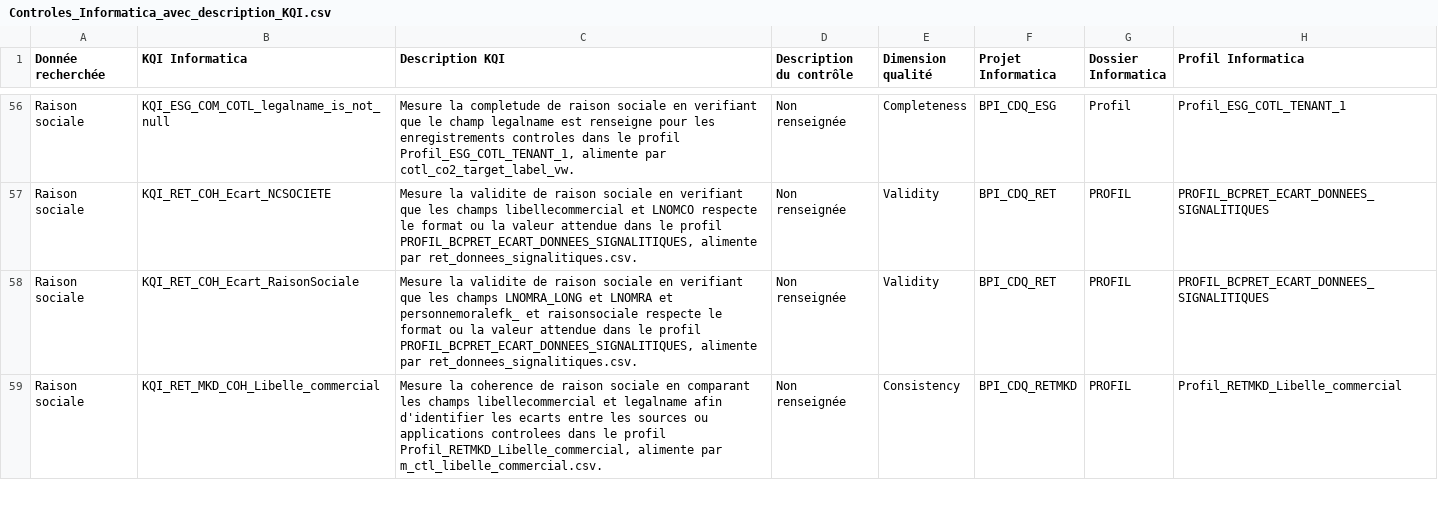
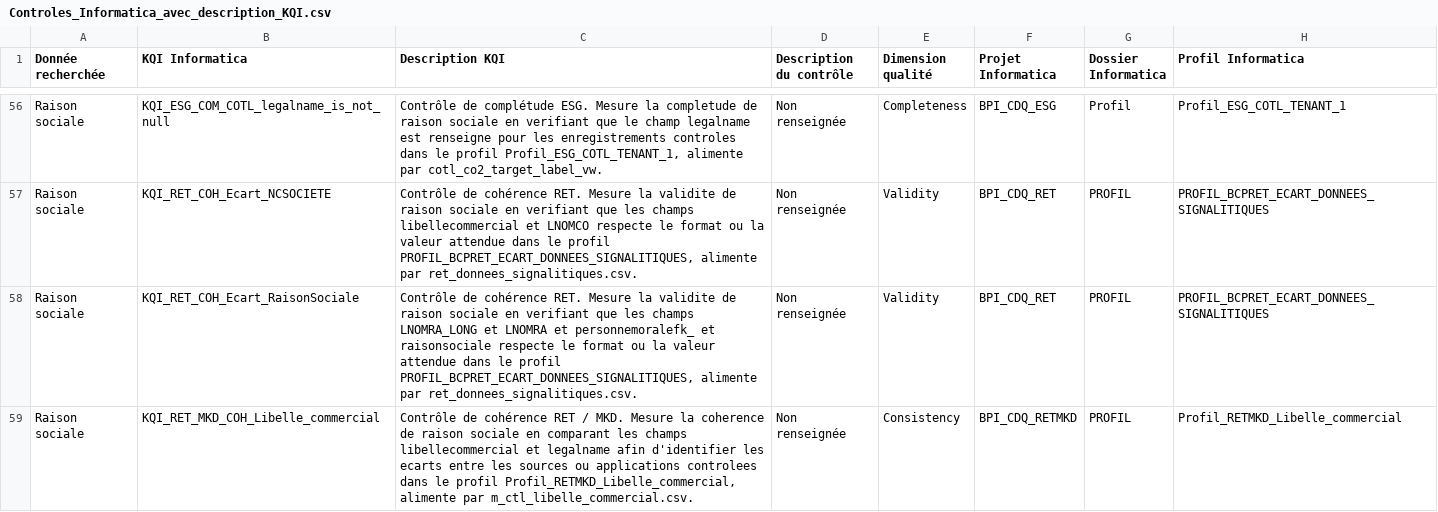
Before and after one commit to elisabhty/requete-sql, a CSV file: Controles_Informatica_avec_description_KQI.csv, drawn as a sheet; only a part is shown, gaps mark what is left out; the diff covers the shown part only; the diff names each change by its address in the sheet, - before the commit and + after, or states it on an @@ line.

Commit message:
Normalise prefixes descriptions KQI

```diff
--- a/Controles_Informatica_avec_description_KQI.csv
+++ b/Controles_Informatica_avec_description_KQI.csv
-C56 (Description KQI): Mesure la…
+C56 (Description KQI): Contrôle de complétude ESG. Mesure la…
-C57 (Description KQI): Mesure la…
+C57 (Description KQI): Contrôle de cohérence RET. Mesure la…
-C58 (Description KQI): Mesure la…
+C58 (Description KQI): Contrôle de cohérence RET. Mesure la…
-C59 (Description KQI): Mesure la…
+C59 (Description KQI): Contrôle de cohérence RET / MKD. Mesure la…
```
Also changed, not shown: 66 edited cells elsewhere in this file.
